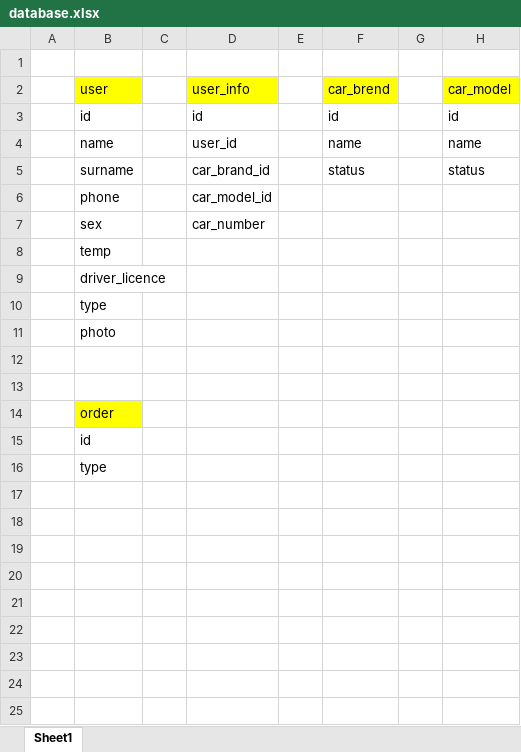
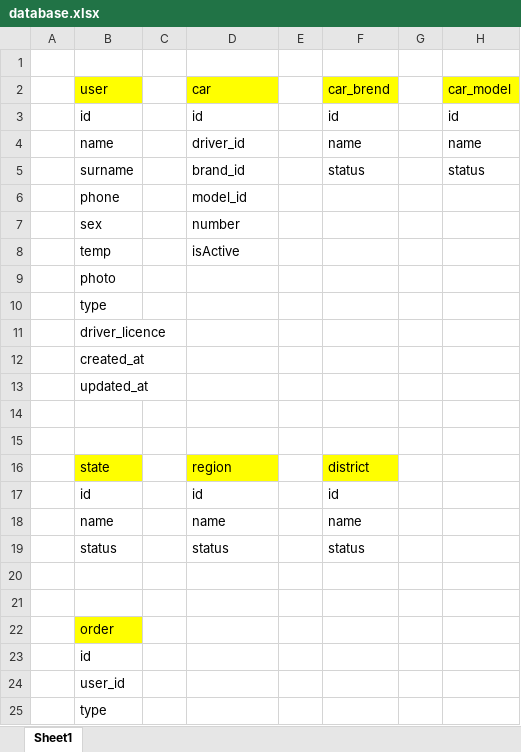
Before and after one commit to gofuroov/yii2-ready, an Excel workbook: database.xlsx, sheet Sheet1, drawn as a sheet; values as stored, in another font and other column widths than the file's, no borders; addresses are those after the commit; the diff names each change by its address in the sheet, - before the commit and + after, or states it on an @@ line.

Commit message:
add user migration

```diff
--- a/database.xlsx (sheet Sheet1)
+++ b/database.xlsx (sheet Sheet1)
-D2: user_info
+D2: car
-D4 (car): user_id
+D4 (car): driver_id
-D5 (car): car_brand_id
+D5 (car): brand_id
-D6 (car): car_model_id
+D6 (car): model_id
-D7 (car): car_number
+D7 (car): number
+row 8:  | temp |  | isActive
-B9 (user): temp
+B9 (user): photo
+row 10:  | type
-B12 (user): type
+B12 (user): created_at
-B13 (user): photo
+B13 (user): updated_at
+row 14: (empty)
+row 15: (empty)
+row 16:  | state |  | region |  | district
+row 17:  | id |  | id |  | id
+row 18:  | name |  | name |  | name
+row 19:  | status |  | status |  | status
+row 24:  | user_id
```
Also changed, not shown: 4 other files.
